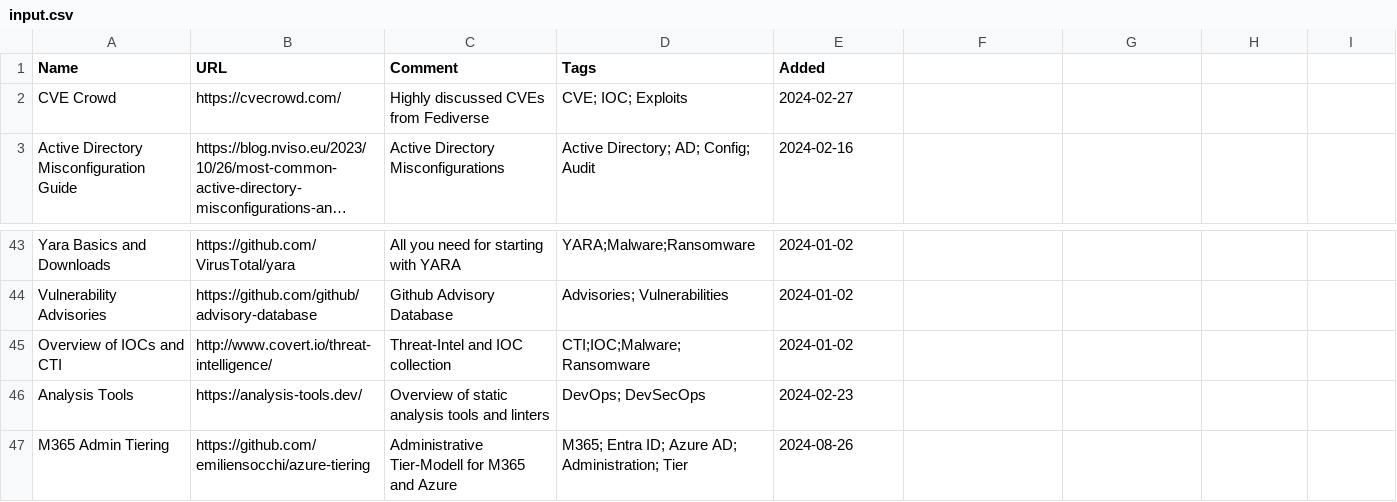
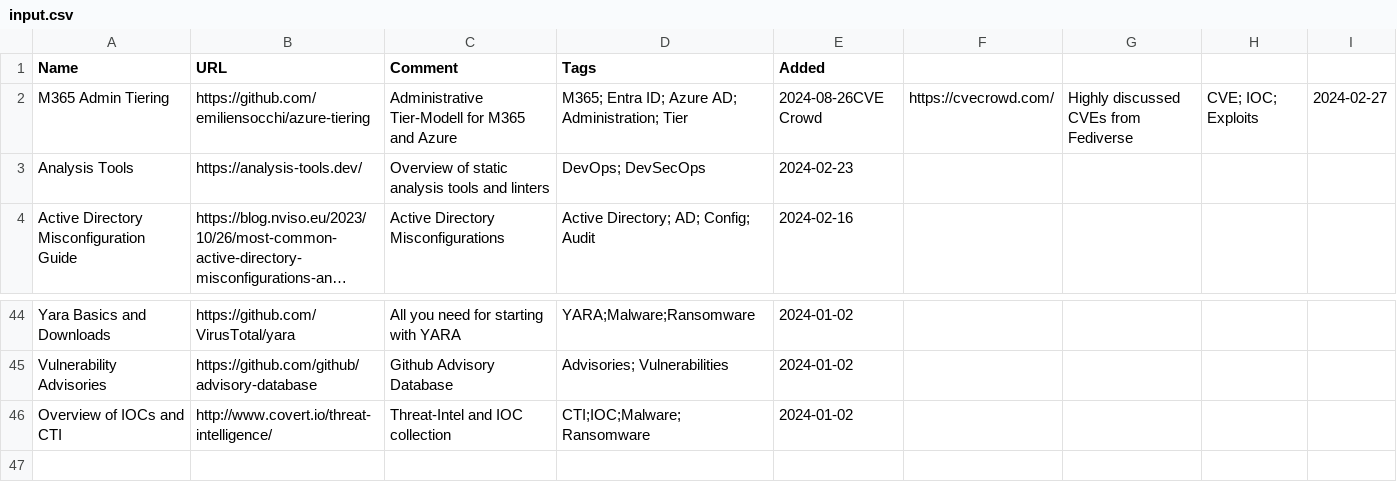
Before and after one commit to bi-sec-pub/infos, a CSV file: input.csv, drawn as a sheet; only a part is shown, gaps mark what is left out; long unchanged cells end in …; removed rows and columns are numbered as before the commit, all else as after; the diff names each change by its address in the sheet, - before the commit and + after, or states it on an @@ line.

Commit message:
Update input.csv

```diff
--- a/input.csv
+++ b/input.csv
-row 2: CVE Crowd | https://cvecrowd.com/ | Highly discussed CVEs from Fediverse | CVE; IOC; Exploits | 2024-02-27
+row 2: M365 Admin Tiering | https://github.com/emiliensocchi/azure-tiering | Administrative Tier-Modell for M365 and Azure | M365; Entra ID; Azure AD; Administration; Tier | 2024-08-26CVE Crowd | https://cvecrowd.com/ | Highly discussed CVEs from Fediverse | CVE; IOC; Exploits | 2024-02-27
@@ row 46 moved to row 3: Analysis Tools @@
-row 47: M365 Admin Tiering | https://github.com/emiliensocchi/azure-tiering | Administrative Tier-Modell for M365 and Azure | M365; Entra ID; Azure AD; Administration; Tier | 2024-08-26
```
